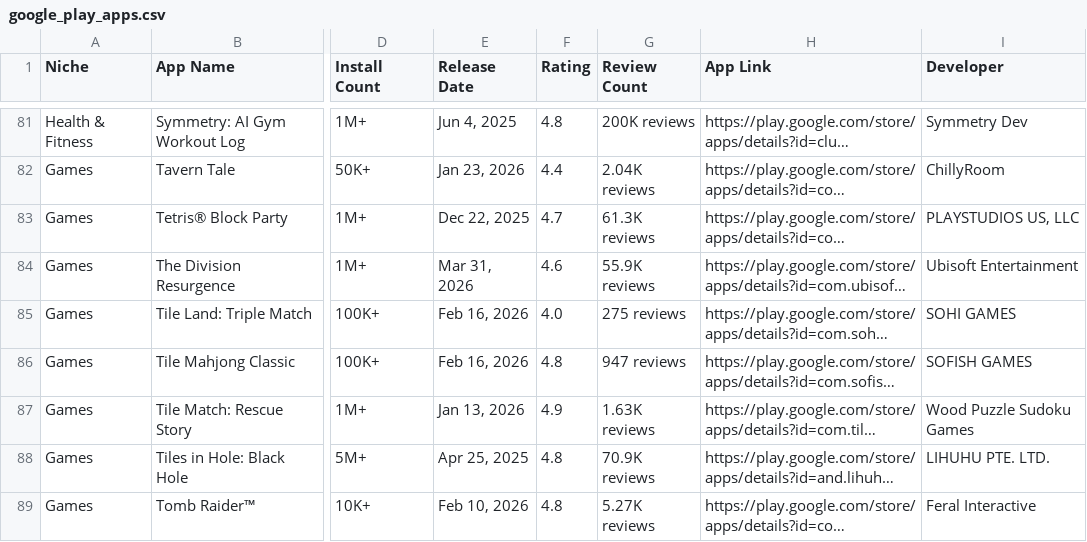
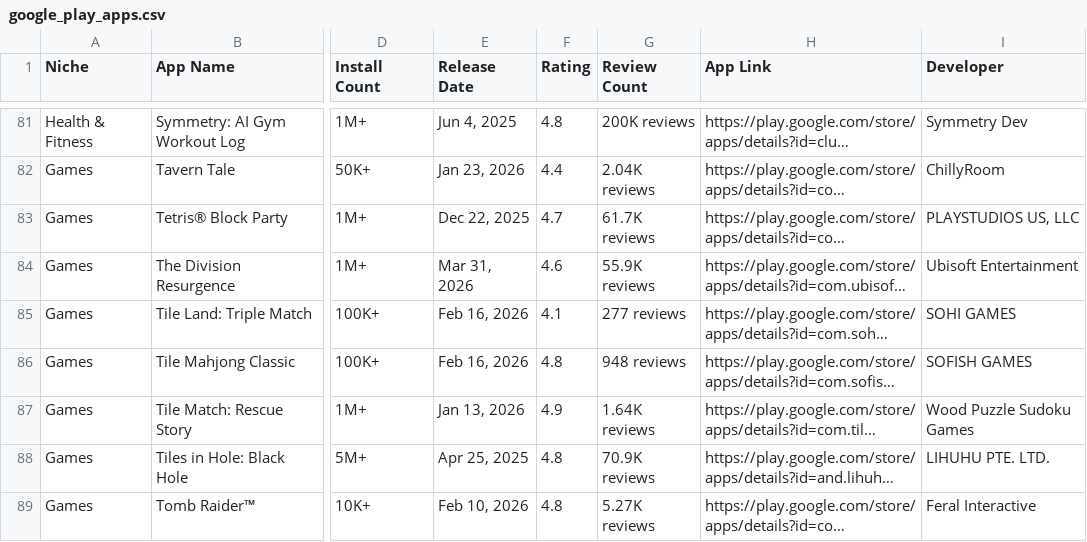
Before and after one commit to zakariaferzazi/automations_saso, a CSV file: google_play_apps.csv, drawn as a sheet; only a part is shown, gaps mark what is left out; long unchanged cells end in …; the diff covers the shown part only; the diff names each change by its address in the sheet, - before the commit and + after, or states it on an @@ line.

```diff
--- a/google_play_apps.csv
+++ b/google_play_apps.csv
-G83 (Review Count): 61.3K reviews
+G83 (Review Count): 61.7K reviews
-F85 (Rating): 4.0
+F85 (Rating): 4.1
-G85 (Review Count): 275 reviews
+G85 (Review Count): 277 reviews
-G86 (Review Count): 947 reviews
+G86 (Review Count): 948 reviews
-G87 (Review Count): 1.63K reviews
+G87 (Review Count): 1.64K reviews
```
Also changed, not shown: 16 edited cells elsewhere in this file.
